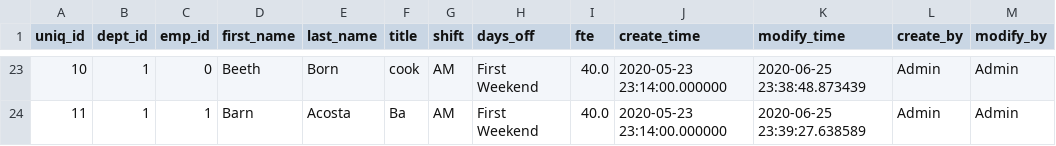
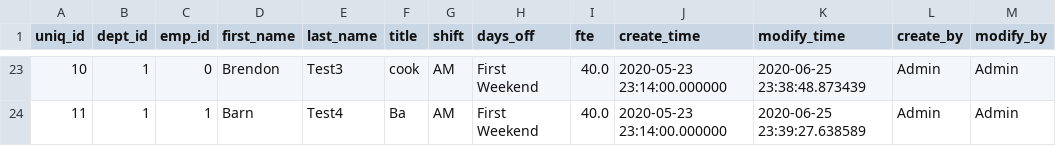
Before and after one commit to bensonmat8/EmpTime, a CSV file: Dummy Data/Employee.csv, drawn as a sheet; only a part is shown, gaps mark what is left out; the diff covers the shown part only; the diff names each change by its address in the sheet, - before the commit and + after, or states it on an @@ line.

```diff
--- a/Dummy Data/Employee.csv
+++ b/Dummy Data/Employee.csv
-D23 (first_name): Beeth
+D23 (first_name): Brendon
-E23 (last_name): Born
+E23 (last_name): Test3
-E24 (last_name): Acosta
+E24 (last_name): Test4
```
Also changed, not shown: 31 edited cells elsewhere in this file, 5 other files.
